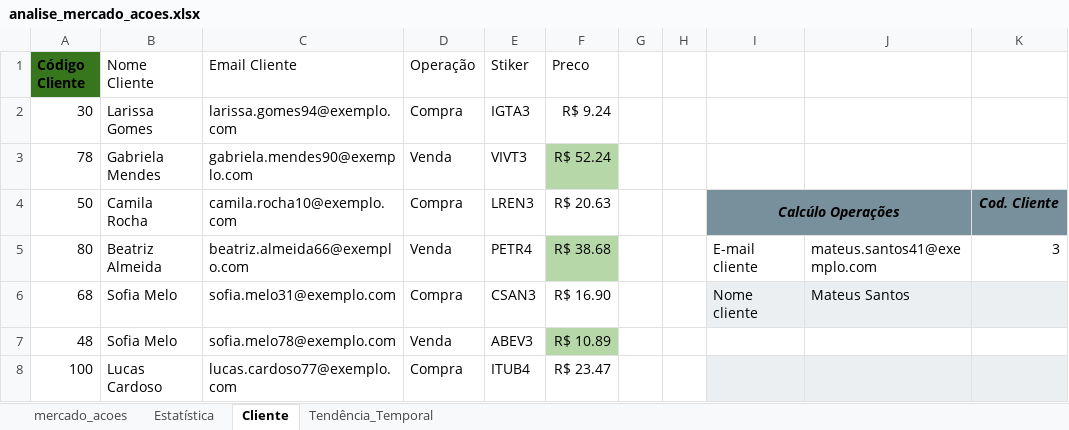
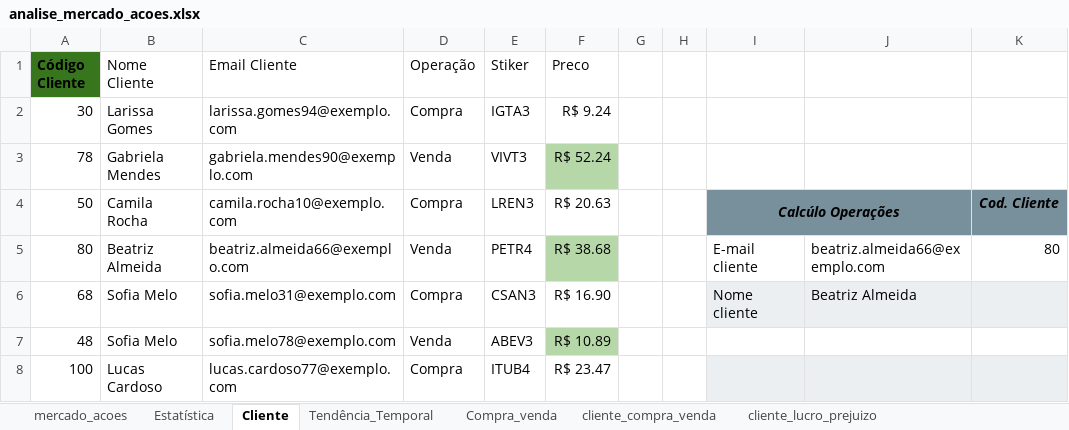
Before and after one commit to andreac6/analise_mercado_acoes, an Excel workbook: analise_mercado_acoes.xlsx, sheet Cliente, drawn as a sheet; only a part is shown; values as stored, in another font and other column widths than the file's, no borders; charts and pictures and conditional formats and table styles not drawn; the diff names each change by its address in the sheet, - before the commit and + after, or states it on an @@ line.

Commit message:
ATUALIZAÇÃO 11/08/2025
Adicionei os seguintes campos:
"Compra_Venda"
Onde é possível visualizar com facilidade cada Stiker e a sua quantia tanto em valor quanto em transações em uma tabela dinâmica.;
"Cliente_compra_venda"
Onde é possível visualizar transações de cada Stiker, por data (dd/mm/aaaa) sejam elas de compra ou venda separados por cliente, e também é possível utilizar o filtro para melhor visualização
 "Cliente_Lucro_Prejuízo"
Na aba cliente lucro prejuízo podemos averiguar com mais facilidade na tabela dinâmica quais clientes tiveram lucro ou prejuízo com as transações ao longo do ano de 2023.

```diff
--- a/analise_mercado_acoes.xlsx (sheet Cliente)
+++ b/analise_mercado_acoes.xlsx (sheet Cliente)
+sheet tab: Compra_venda
+sheet tab: cliente_compra_venda
+sheet tab: cliente_lucro_prejuizo
-J5: mateus.santos41@exemplo.com
+J5: beatriz.almeida66@exemplo.com
-K5: 3
+K5: 80
-J6: Mateus Santos
+J6: Beatriz Almeida
```
Also changed, not shown: sheet Estatística, sheet mercado_acoes, formulas that keep their value, charts or pictures.
